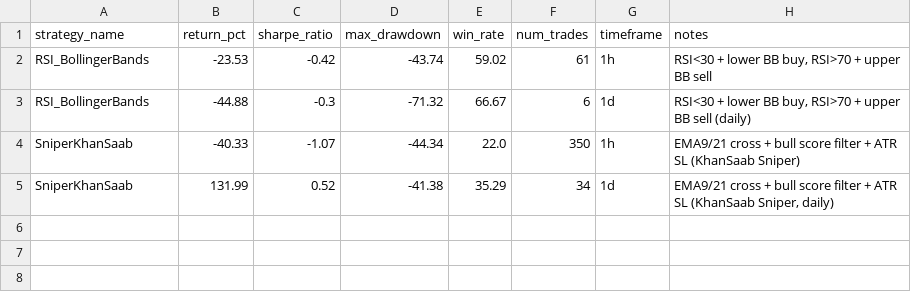
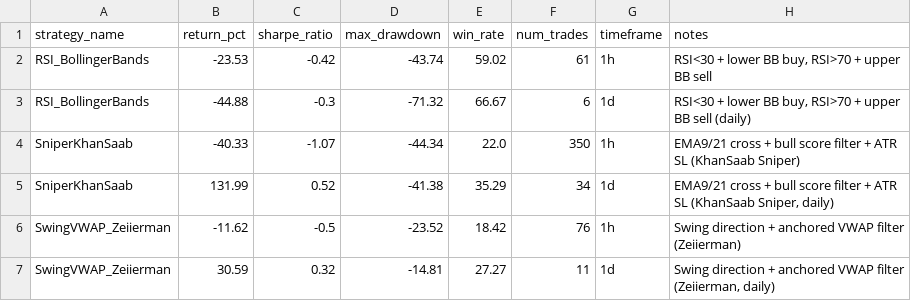
Before and after one commit to balarama-code/tradingview-backtester, a CSV file: backtest_results.csv, drawn as a sheet; the diff names each change by its address in the sheet, - before the commit and + after, or states it on an @@ line.

```diff
--- a/backtest_results.csv
+++ b/backtest_results.csv
+row 6: SwingVWAP_Zeiierman | -11.62 | -0.5 | -23.52 | 18.42 | 76 | 1h | Swing direction + anchored VWAP filter (Zeiierman)
+row 7: SwingVWAP_Zeiierman | 30.59 | 0.32 | -14.81 | 27.27 | 11 | 1d | Swing direction + anchored VWAP filter (Zeiierman, daily)
```
Also changed, not shown: 2 other files.
